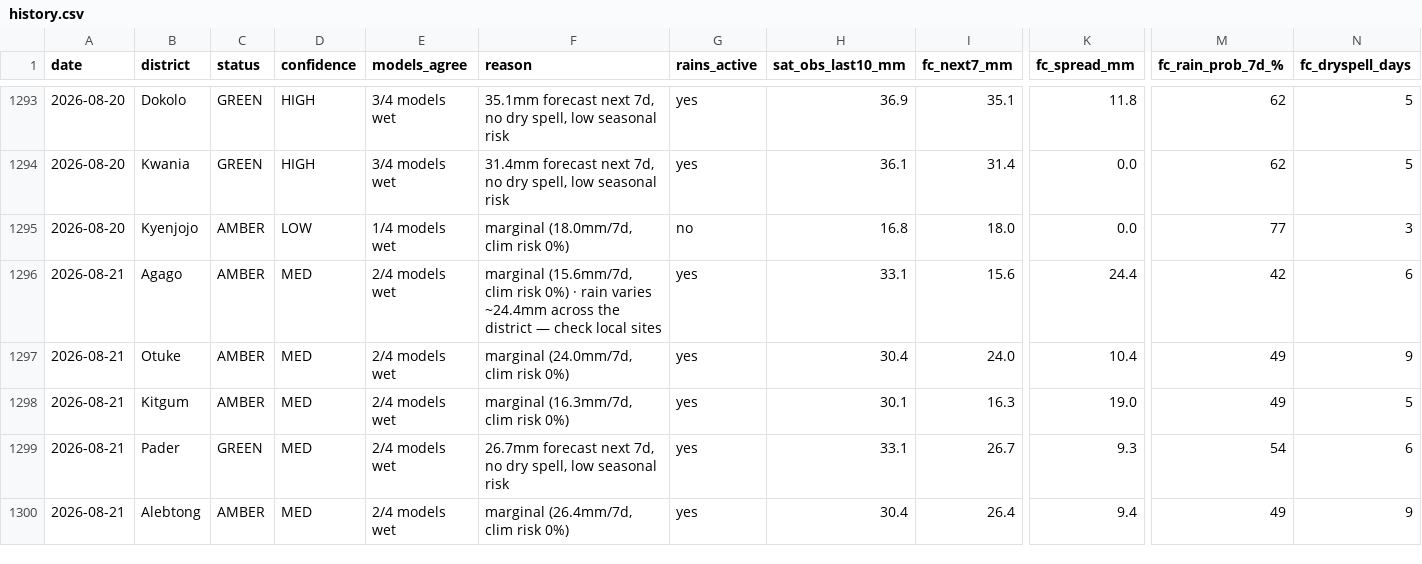
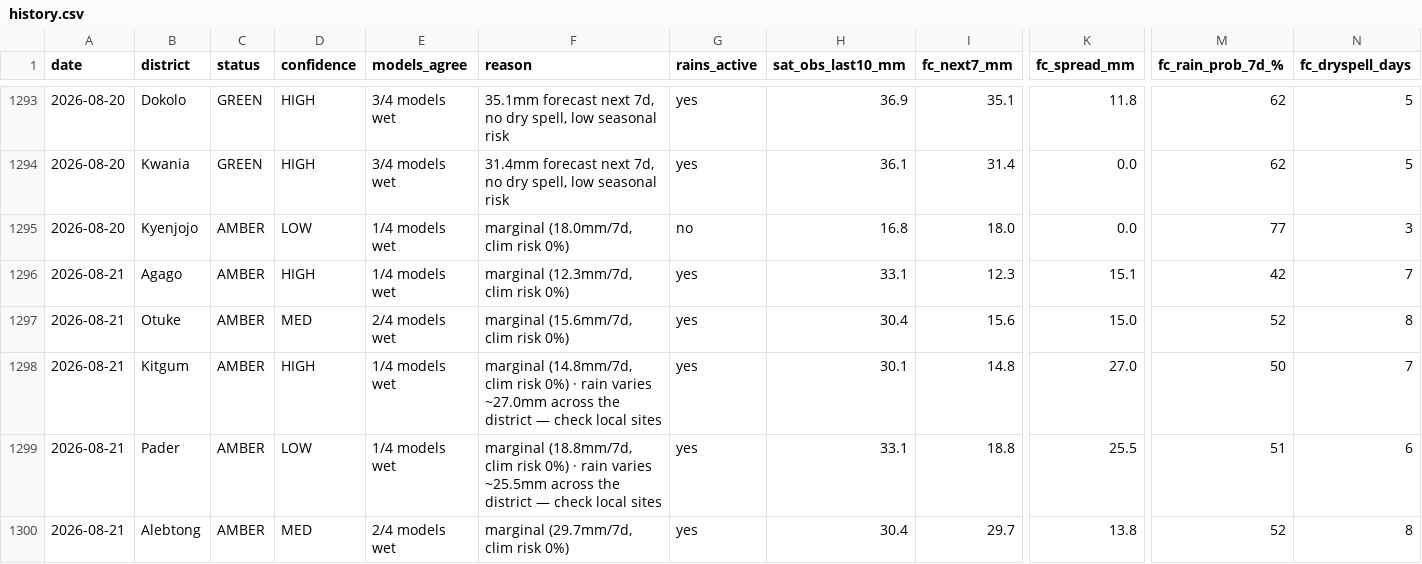
Before and after one commit to quinn-Uganda/planting-monitor, a CSV file: planting_monitor_out/history.csv, drawn as a sheet; only a part is shown, gaps mark what is left out; the diff covers the shown part only; the diff names each change by its address in the sheet, - before the commit and + after, or states it on an @@ line.

```diff
--- a/planting_monitor_out/history.csv
+++ b/planting_monitor_out/history.csv
-D1296 (confidence): MED
+D1296 (confidence): HIGH
-E1296 (models_agree): 2/4 models wet
+E1296 (models_agree): 1/4 models wet
-F1296 (reason): marginal (15.6mm/7d, clim risk 0%) · rain varies ~24.4mm across the district — check local sites
+F1296 (reason): marginal (12.3mm/7d, clim risk 0%)
-I1296 (fc_next7_mm): 15.6
+I1296 (fc_next7_mm): 12.3
-K1296 (fc_spread_mm): 24.4
+K1296 (fc_spread_mm): 15.1
-N1296 (fc_dryspell_days): 6
+N1296 (fc_dryspell_days): 7
-F1297 (reason): marginal (24.0mm/7d, clim risk 0%)
+F1297 (reason): marginal (15.6mm/7d, clim risk 0%)
-I1297 (fc_next7_mm): 24.0
+I1297 (fc_next7_mm): 15.6
-K1297 (fc_spread_mm): 10.4
+K1297 (fc_spread_mm): 15.0
-M1297 (fc_rain_prob_7d_%): 49
+M1297 (fc_rain_prob_7d_%): 52
-N1297 (fc_dryspell_days): 9
+N1297 (fc_dryspell_days): 8
-D1298 (confidence): MED
+D1298 (confidence): HIGH
-E1298:E1299 (models_agree): 2/4 models wet
+E1298:E1299 (models_agree): 1/4 models wet
-F1298 (reason): marginal (16.3mm/7d, clim risk 0%)
+F1298 (reason): marginal (14.8mm/7d, clim risk 0%) · rain varies ~27.0mm across the district — check local sites
-I1298 (fc_next7_mm): 16.3
+I1298 (fc_next7_mm): 14.8
-K1298 (fc_spread_mm): 19.0
+K1298 (fc_spread_mm): 27.0
-M1298 (fc_rain_prob_7d_%): 49
+M1298 (fc_rain_prob_7d_%): 50
-N1298 (fc_dryspell_days): 5
+N1298 (fc_dryspell_days): 7
-C1299 (status): GREEN
+C1299 (status): AMBER
-D1299 (confidence): MED
+D1299 (confidence): LOW
-F1299 (reason): 26.7mm forecast next 7d, no dry spell, low seasonal risk
+F1299 (reason): marginal (18.8mm/7d, clim risk 0%) · rain varies ~25.5mm across the district — check local sites
-I1299 (fc_next7_mm): 26.7
+I1299 (fc_next7_mm): 18.8
-K1299 (fc_spread_mm): 9.3
+K1299 (fc_spread_mm): 25.5
-M1299 (fc_rain_prob_7d_%): 54
+M1299 (fc_rain_prob_7d_%): 51
-F1300 (reason): marginal (26.4mm/7d, clim risk 0%)
+F1300 (reason): marginal (29.7mm/7d, clim risk 0%)
-I1300 (fc_next7_mm): 26.4
+I1300 (fc_next7_mm): 29.7
-K1300 (fc_spread_mm): 9.4
+K1300 (fc_spread_mm): 13.8
-M1300 (fc_rain_prob_7d_%): 49
+M1300 (fc_rain_prob_7d_%): 52
-N1300 (fc_dryspell_days): 9
+N1300 (fc_dryspell_days): 8
```
Also changed, not shown: 81 edited cells elsewhere in this file, planting_monitor_out/status_today.csv, 4 other files.
